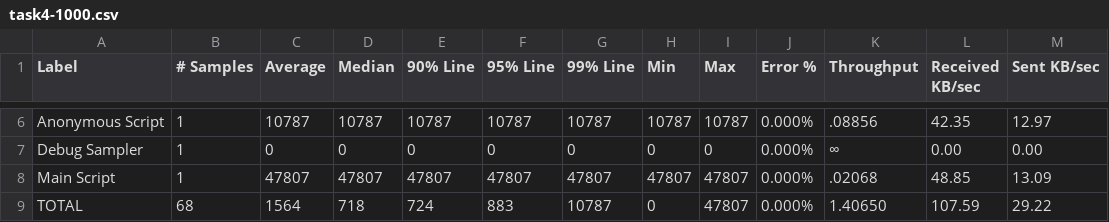
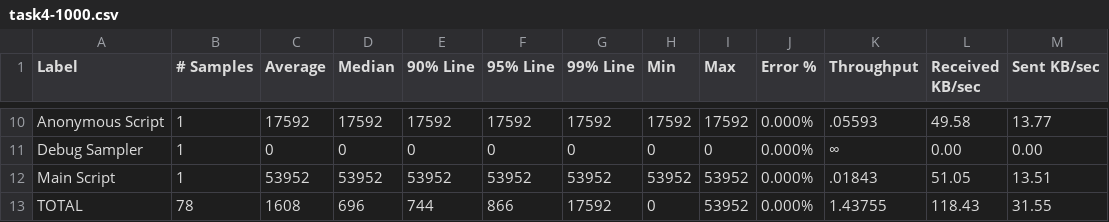
Before and after one commit to andrii0yerko/IASA_Highload, a CSV file: lab2-performance-testing/reports/task4-1000.csv, drawn as a sheet; only a part is shown, gaps mark what is left out; addresses are those after the commit; the diff covers the shown part only; the diff names each change by its address in the sheet, - before the commit and + after, or states it on an @@ line.

```diff
--- a/lab2-performance-testing/reports/task4-1000.csv
+++ b/lab2-performance-testing/reports/task4-1000.csv
-C10 (Average): 10787
+C10 (Average): 17592
-D10 (Median): 10787
+D10 (Median): 17592
-E10 (90% Line): 10787
+E10 (90% Line): 17592
-F10 (95% Line): 10787
+F10 (95% Line): 17592
-G10 (99% Line): 10787
+G10 (99% Line): 17592
-H10 (Min): 10787
+H10 (Min): 17592
-I10 (Max): 10787
+I10 (Max): 17592
-K10 (Throughput): .08856
+K10 (Throughput): .05593
-L10 (Received KB/sec): 42.35
+L10 (Received KB/sec): 49.58
-M10 (Sent KB/sec): 12.97
+M10 (Sent KB/sec): 13.77
-C12 (Average): 47807
+C12 (Average): 53952
-D12 (Median): 47807
+D12 (Median): 53952
-E12 (90% Line): 47807
+E12 (90% Line): 53952
-F12 (95% Line): 47807
+F12 (95% Line): 53952
-G12 (99% Line): 47807
+G12 (99% Line): 53952
-H12 (Min): 47807
+H12 (Min): 53952
-I12:I13 (Max): 47807
+I12:I13 (Max): 53952
-K12 (Throughput): .02068
+K12 (Throughput): .01843
-L12 (Received KB/sec): 48.85
+L12 (Received KB/sec): 51.05
-M12 (Sent KB/sec): 13.09
+M12 (Sent KB/sec): 13.51
-B13 (# Samples): 68
+B13 (# Samples): 78
-C13 (Average): 1564
+C13 (Average): 1608
-D13 (Median): 718
+D13 (Median): 696
-E13 (90% Line): 724
+E13 (90% Line): 744
-F13 (95% Line): 883
+F13 (95% Line): 866
-G13 (99% Line): 10787
+G13 (99% Line): 17592
-K13 (Throughput): 1.40650
+K13 (Throughput): 1.43755
-L13 (Received KB/sec): 107.59
+L13 (Received KB/sec): 118.43
-M13 (Sent KB/sec): 29.22
+M13 (Sent KB/sec): 31.55
```
Also changed, not shown: 4 added rows and 43 edited cells elsewhere in this file, lab2-performance-testing/reports/task4.csv, 2 other files.
